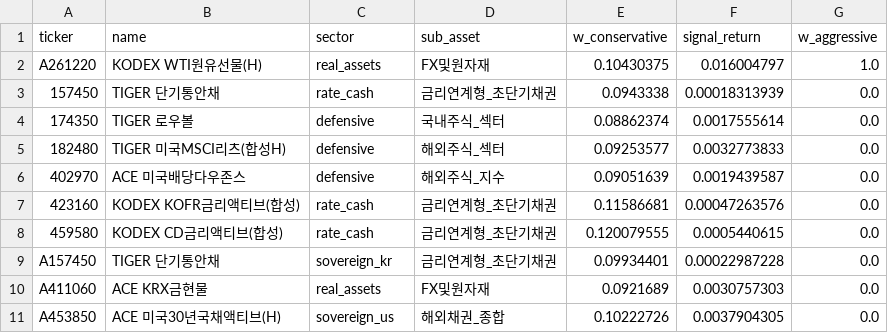
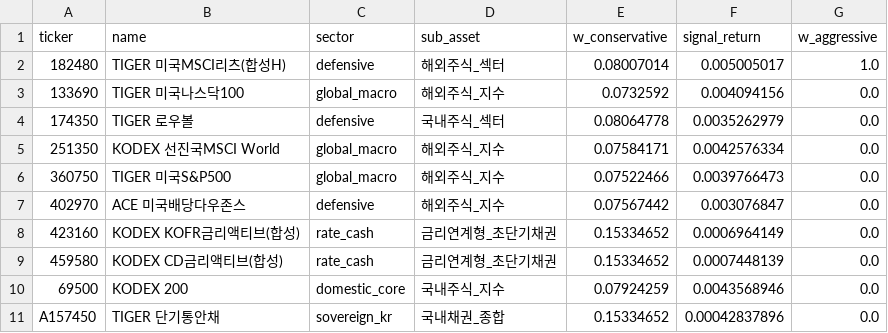
Before and after one commit to hunhun24/tft-etf-portfolio, a CSV file: geonho/src_tft_port/outputs/portfolio/2025-12-30/portfolio_comparison.csv, drawn as a sheet.

```diff
--- a/geonho/src_tft_port/outputs/portfolio/2025-12-30/portfolio_comparison.csv
+++ b/geonho/src_tft_port/outputs/portfolio/2025-12-30/portfolio_comparison.csv
@@ -1,11 +1,11 @@
 ticker,name,sector,sub_asset,w_conservative,signal_return,w_aggressive
-A261220,KODEX WTI원유선물(H),real_assets,FX및원자재,0.10430375,0.016004797,1.0
-157450,TIGER 단기통안채,rate_cash,금리연계형_초단기채권,0.0943338,0.00018313939,0.0
-174350,TIGER 로우볼,defensive,국내주식_섹터,0.08862374,0.0017555614,0.0
-182480,TIGER 미국MSCI리츠(합성H),defensive,해외주식_섹터,0.09253577,0.0032773833,0.0
-402970,ACE 미국배당다우존스,defensive,해외주식_지수,0.09051639,0.0019439587,0.0
-423160,KODEX KOFR금리액티브(합성),rate_cash,금리연계형_초단기채권,0.11586681,0.00047263576,0.0
-459580,KODEX CD금리액티브(합성),rate_cash,금리연계형_초단기채권,0.120079555,0.0005440615,0.0
-A157450,TIGER 단기통안채,sovereign_kr,금리연계형_초단기채권,0.09934401,0.00022987228,0.0
-A411060,ACE KRX금현물,real_assets,FX및원자재,0.0921689,0.0030757303,0.0
-A453850,ACE 미국30년국채액티브(H),sovereign_us,해외채권_종합,0.10222726,0.0037904305,0.0
+182480,TIGER 미국MSCI리츠(합성H),defensive,해외주식_섹터,0.08007014,0.005005017,1.0
+133690,TIGER 미국나스닥100,global_macro,해외주식_지수,0.0732592,0.004094156,0.0
+174350,TIGER 로우볼,defensive,국내주식_섹터,0.08064778,0.0035262979,0.0
+251350,KODEX 선진국MSCI World,global_macro,해외주식_지수,0.07584171,0.0042576334,0.0
+360750,TIGER 미국S&P500,global_macro,해외주식_지수,0.07522466,0.0039766473,0.0
+402970,ACE 미국배당다우존스,defensive,해외주식_지수,0.07567442,0.003076847,0.0
+423160,KODEX KOFR금리액티브(합성),rate_cash,금리연계형_초단기채권,0.15334652,0.0006964149,0.0
+459580,KODEX CD금리액티브(합성),rate_cash,금리연계형_초단기채권,0.15334652,0.0007448139,0.0
+69500,KODEX 200,domestic_core,국내주식_지수,0.07924259,0.0043568946,0.0
+A157450,TIGER 단기통안채,sovereign_kr,국내채권_종합,0.15334652,0.00042837896,0.0
```
Also changed, not shown: 32 other files.
